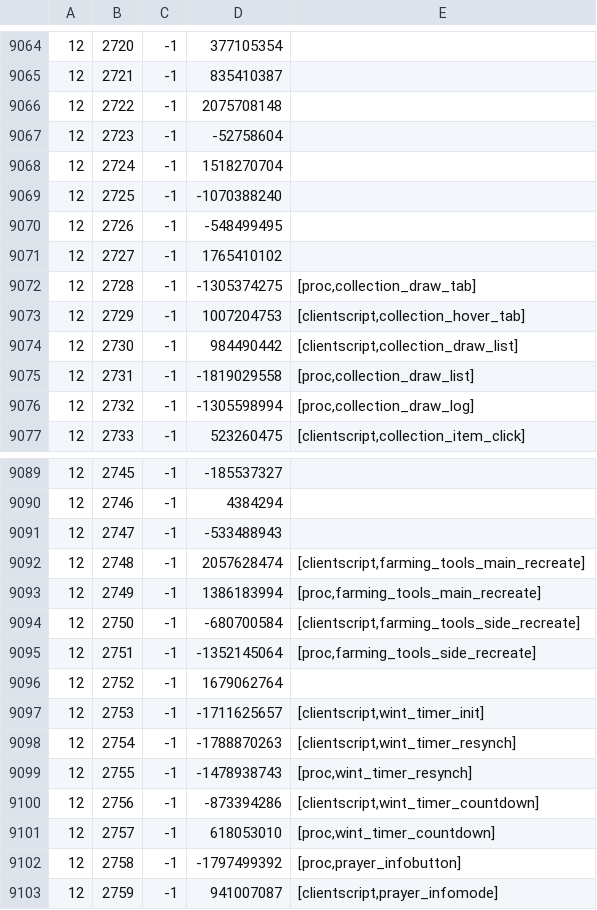
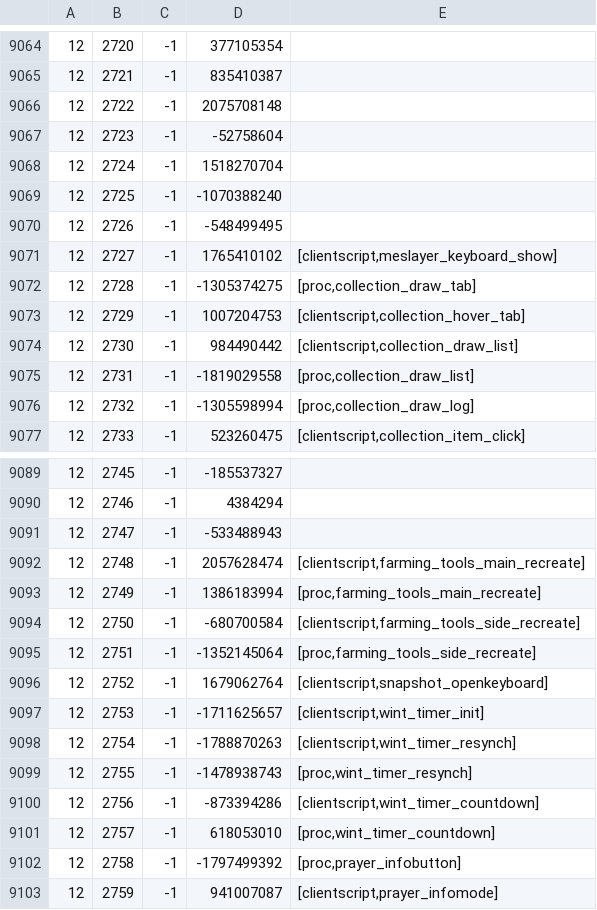
Before and after one commit to RuneStar/cache-names, a TSV file: names.tsv, drawn as a sheet; only a part is shown, gaps mark what is left out; the diff covers the shown part only.

```diff
--- a/names.tsv
+++ b/names.tsv
@@ -9070,3 +9070,3 @@
 12	2726	-1	-548499495	
-12	2727	-1	1765410102	
+12	2727	-1	1765410102	[clientscript,meslayer_keyboard_show]
 12	2728	-1	-1305374275	[proc,collection_draw_tab]
@@ -9095,3 +9095,3 @@
 12	2751	-1	-1352145064	[proc,farming_tools_side_recreate]
-12	2752	-1	1679062764	
+12	2752	-1	1679062764	[clientscript,snapshot_openkeyboard]
 12	2753	-1	-1711625657	[clientscript,wint_timer_init]
```
Also changed, not shown: 7 edited cells elsewhere in this file, individual-names.tsv.
